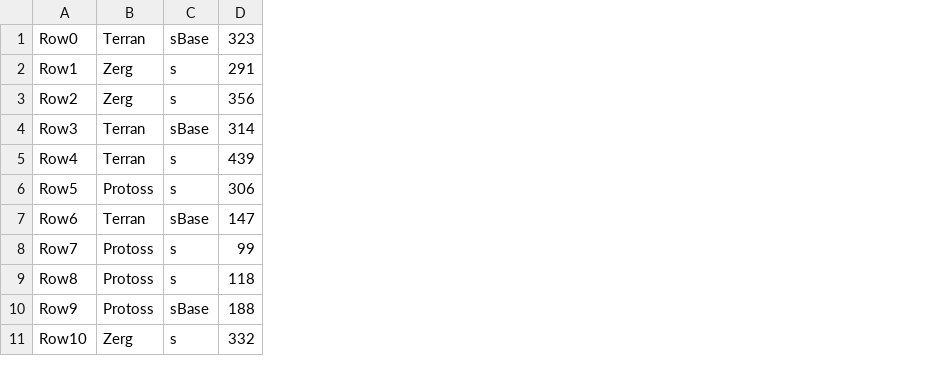
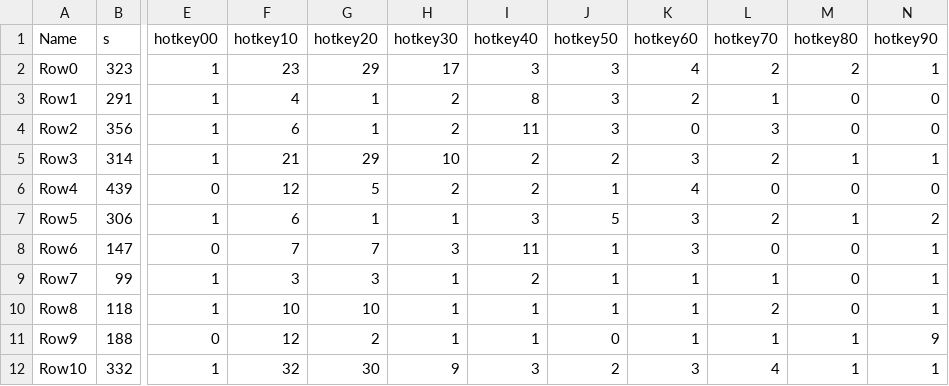
Before and after one commit to ArthurPichotUtrera/PDC4, a CSV file: features_first100_test.csv, drawn as a sheet; only a part is shown, gaps mark what is left out; removed rows and columns are numbered as before the commit, all else as after; rows hold the shown columns only; the diff names each change by its address in the sheet, - before the commit and + after, or states it on an @@ line.

```diff
--- a/features_first100_test.csv
+++ b/features_first100_test.csv
-column B, rows 1-11: Terran | Zerg | Zerg | Terran | Terran | Protoss | Terran | Protoss | Protoss | Protoss | Zerg
-column C, rows 1-11: sBase | s | s | sBase | s | s | sBase | s | s | sBase | s
+column E, rows 2-12: 1 | 1 | 1 | 1 | 0 | 1 | 0 | 1 | 1 | 0 | 1
+column F, rows 2-12: 23 | 4 | 6 | 21 | 12 | 6 | 7 | 3 | 10 | 12 | 32
+column G, rows 2-12: 29 | 1 | 1 | 29 | 5 | 1 | 7 | 3 | 10 | 2 | 30
+column H, rows 2-12: 17 | 2 | 2 | 10 | 2 | 1 | 3 | 1 | 1 | 1 | 9
+column I, rows 2-12: 3 | 8 | 11 | 2 | 2 | 3 | 11 | 2 | 1 | 1 | 3
+column J, rows 2-12: 3 | 3 | 3 | 2 | 1 | 5 | 1 | 1 | 1 | 0 | 2
+column K, rows 2-12: 4 | 2 | 0 | 3 | 4 | 3 | 3 | 1 | 1 | 1 | 3
+column L, rows 2-12: 2 | 1 | 3 | 2 | 0 | 2 | 0 | 1 | 2 | 1 | 4
+column M, rows 2-12: 2 | 0 | 0 | 1 | 0 | 1 | 0 | 0 | 0 | 1 | 1
+column N, rows 2-12: 1 | 0 | 0 | 1 | 0 | 2 | 1 | 1 | 1 | 9 | 1
+row 1: Name | s | hotkey00 | hotkey10 | hotkey20 | hotkey30 | hotkey40 | hotkey50 | hotkey60 | hotkey70 | hotkey80 | hotkey90
```
Also changed, not shown: features_first100_train.csv, 4 other files.
